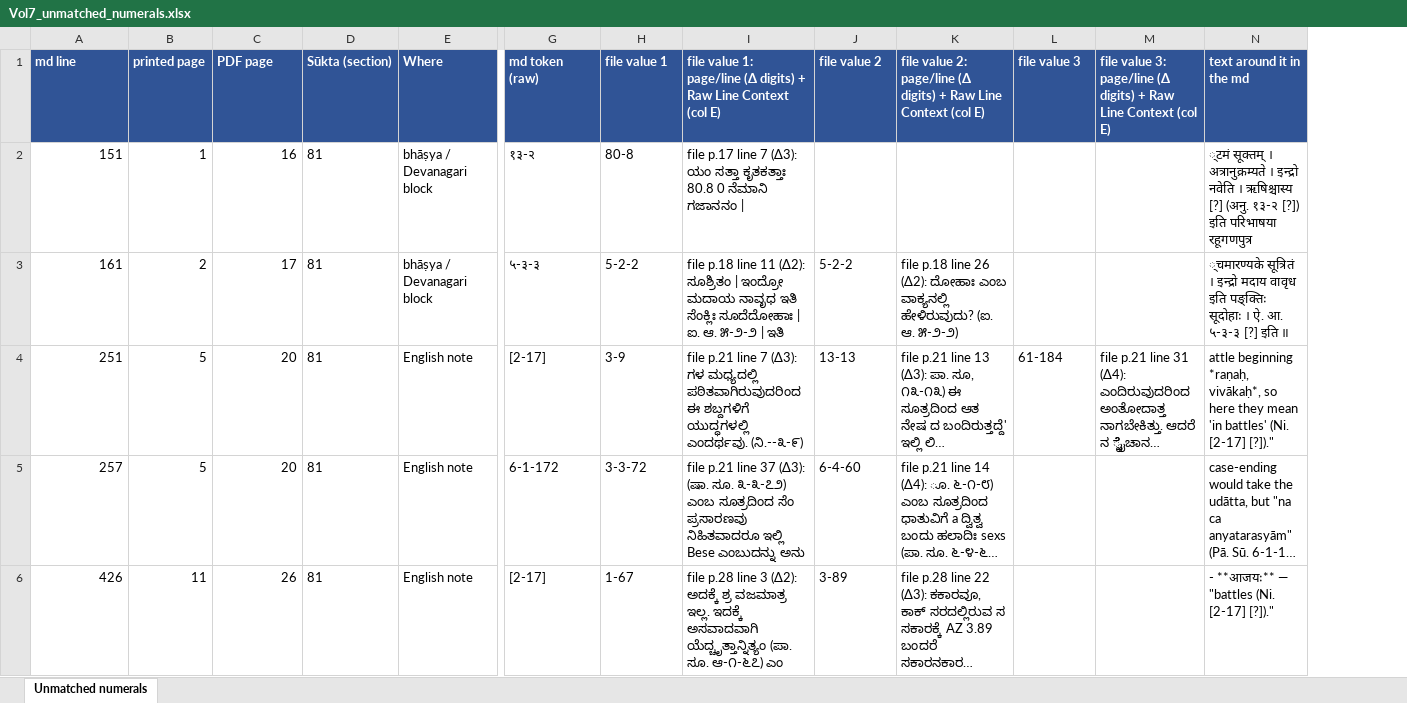
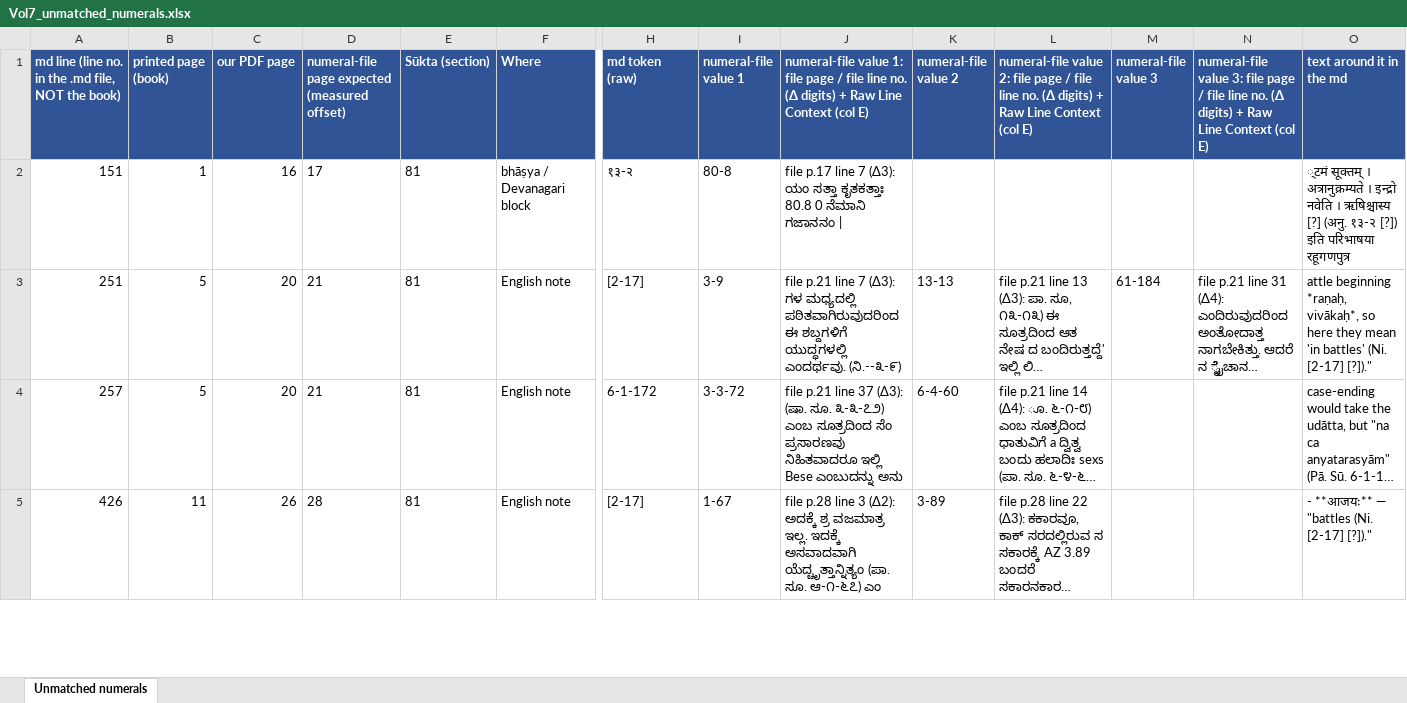
Before and after one commit to bhargaviupa/rik-translation, an Excel workbook: vol7/numerals/Vol7_unmatched_numerals.xlsx, sheet Unmatched numerals, drawn as a sheet; only a part is shown, gaps mark what is left out; long unchanged cells end in …; values as stored, in another font and other column widths than the file's, no borders; removed rows and columns are numbered as before the commit, all else as after; rows hold the shown columns only; the diff names each change by its address in the sheet, - before the commit and + after, or states it on an @@ line.

```diff
--- a/vol7/numerals/Vol7_unmatched_numerals.xlsx (sheet Unmatched numerals)
+++ b/vol7/numerals/Vol7_unmatched_numerals.xlsx (sheet Unmatched numerals)
+column D, rows 1-5: numeral-file page expected (measured offset) | 17 | 21 | 21 | 28
-A1: md line
+A1: md line (line no. in the .md file, NOT the book)
-B1: printed page
+B1: printed page (book)
-C1: PDF page
+C1: our PDF page
-I1: file value 1
+I1: numeral-file value 1
-J1: file value 1: page/line (Δ digits)…
+J1: numeral-file value 1: file page / file line no. (Δ digits)…
-K1: file value 2
+K1: numeral-file value 2
-L1: file value 2: page/line (Δ digits)…
+L1: numeral-file value 2: file page / file line no. (Δ digits)…
-M1: file value 3
+M1: numeral-file value 3
-N1: file value 3: page/line (Δ digits)…
+N1: numeral-file value 3: file page / file line no. (Δ digits)…
-row 3: 161 | 2 | 17 | 81 | bhāṣya / Devanagari block | ५-३-३ | 5-2-2 | file p.18 line 11 (Δ2): ಸೂಶ್ರಿತಂ | ಇಂದ್ರೋ ಮದಾಯ ನಾವೃಧ ಇತಿ ಸೆಂಕ್ಲಿಃ ಸೂದೆದೋಹಾಃ | ಐ. ಆ. ೫-೨-೨ | ಇತಿ | 5-2-2 | file p.18 line 26 (Δ2): ದೋಹಾಃ ಎಂಬ ವಾಕ್ಯನಲ್ಲಿ ಹೇಳಿರುವುದು? (ಐ. ಆ. ೫-೨-೨) |  |  | ्चमारण्यके सूत्रितं । इन्द्रो मदाय वावृध इति पङ्क्तिः सूदोहाः । ऐ. आ. ५-३-३ [?] इति ॥
```
Also changed, not shown: 1 other file.
